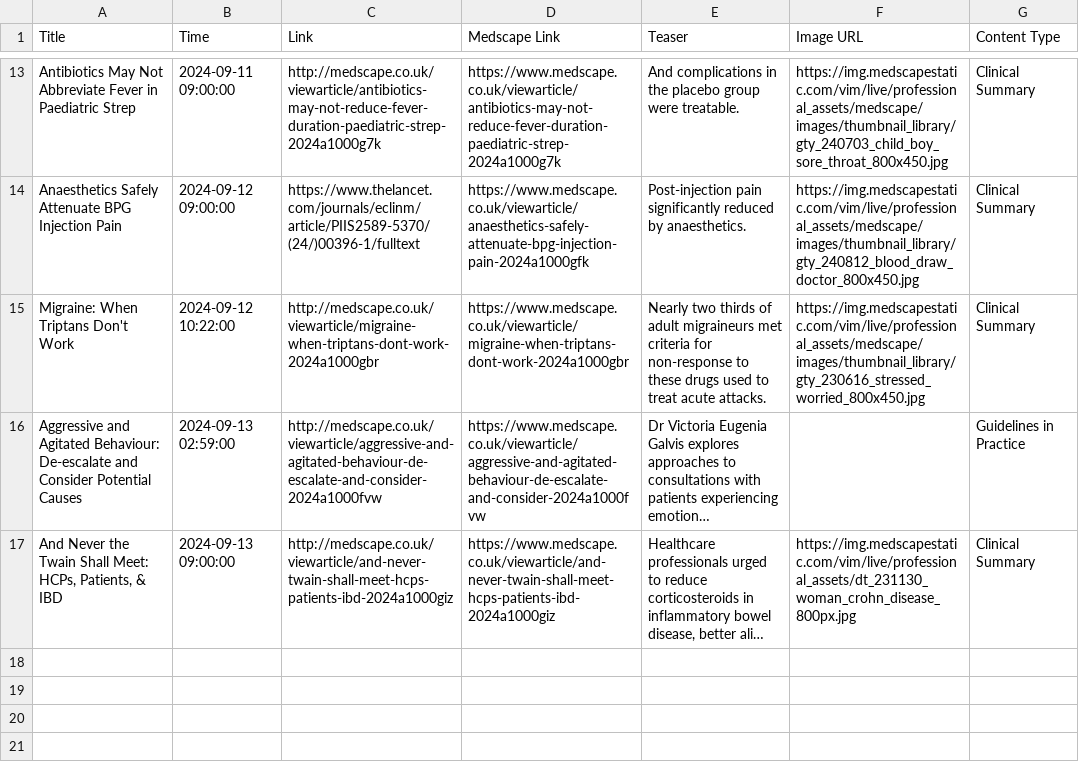
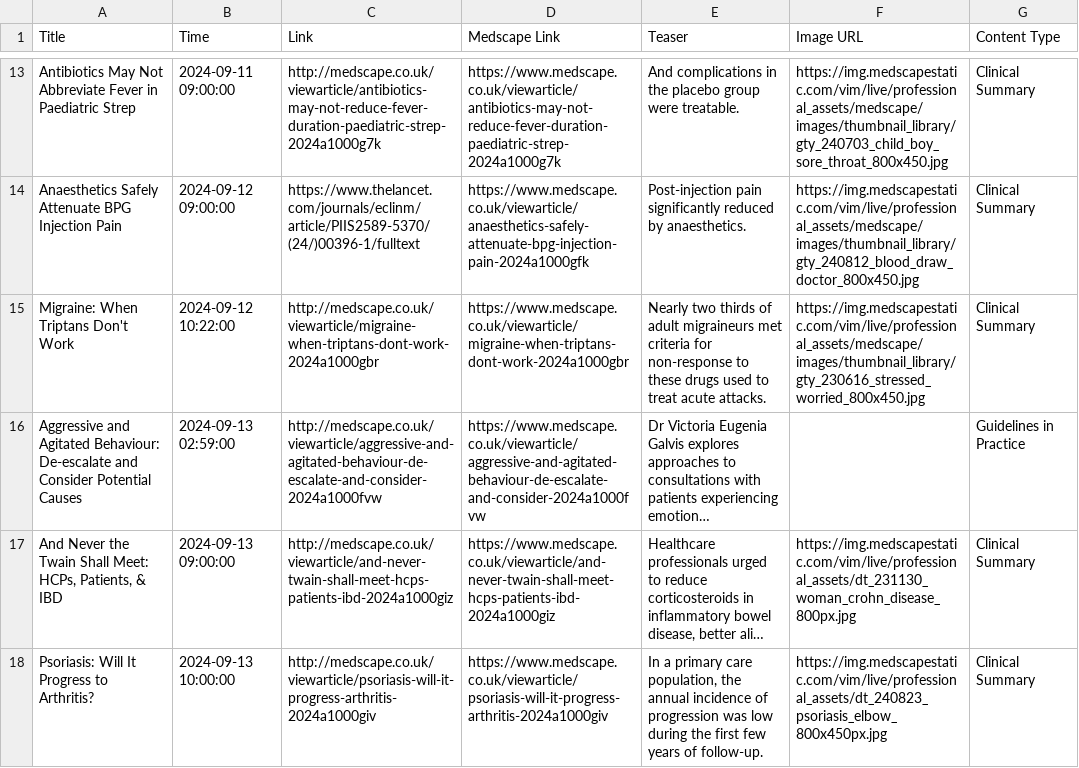
Before and after one commit to nuancedtire/mead, a CSV file: databases/scape.csv, drawn as a sheet; only a part is shown, gaps mark what is left out; long unchanged cells end in …; the diff names each change by its address in the sheet, - before the commit and + after, or states it on an @@ line.

```diff
--- a/databases/scape.csv
+++ b/databases/scape.csv
+row 18: Psoriasis: Will It Progress to Arthritis? | 2024-09-13 10:00:00 | http://medscape.co.uk/viewarticle/psoriasis-will-it-progress-arthritis-2024a1000giv | https://www.medscape.co.uk/viewarticle/psoriasis-will-it-progress-arthritis-2024a1000giv | In a primary care population, the annual incidence of progression was low during the first few years of follow-up. | https://img.medscapestatic.com/vim/live/professional_assets/dt_240823_psoriasis_elbow_800x450px.jpg | Clinical Summary
```
Also changed, not shown: 5 other files.
